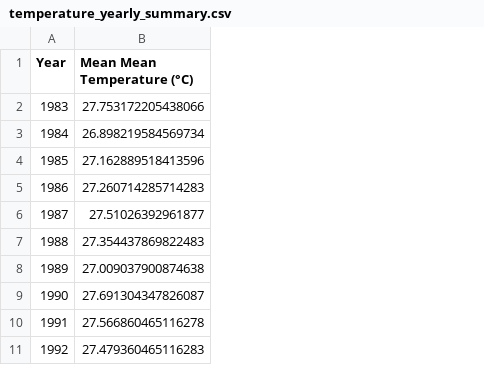
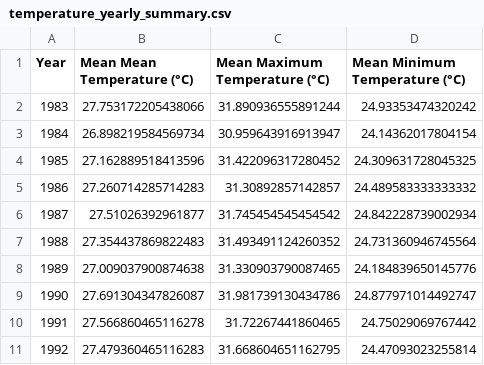
Before and after one commit to danizdes/Weather-Analysis, a CSV file: dataset/temperature_yearly_summary.csv, drawn as a sheet; only a part is shown; the diff names each change by its address in the sheet, - before the commit and + after, or states it on an @@ line.

Commit message:
Created Yearly Temperature Range Chart
Created another graph: `Yearly Temperature Range` graph under the Yearly Temperatures.

```diff
--- a/dataset/temperature_yearly_summary.csv
+++ b/dataset/temperature_yearly_summary.csv
+column C (Mean Maximum Temperature (°C)), rows 2-11: 31.890936555891244 | 30.959643916913947 | 31.422096317280452 | 31.30892857142857 | 31.745454545454542 | 31.493491124260352 | 31.330903790087465 | 31.981739130434786 | 31.72267441860465 | 31.668604651162795
+column D (Mean Minimum Temperature (°C)), rows 2-11: 24.93353474320242 | 24.14362017804154 | 24.309631728045325 | 24.489583333333332 | 24.842228739002934 | 24.731360946745564 | 24.184839650145776 | 24.877971014492747 | 24.75029069767442 | 24.47093023255814
```
Also changed, not shown: 4 other files.
